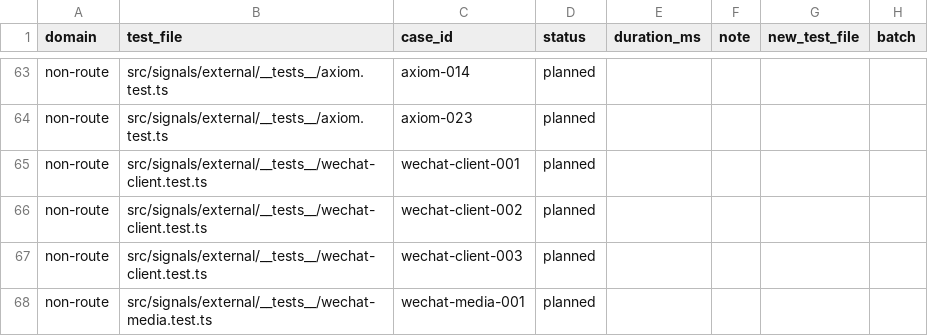
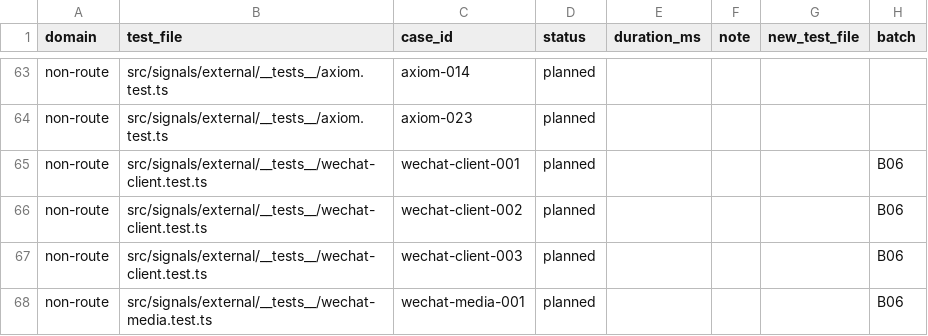
Before and after one commit to okou-ai/okou, a TSV file: turbo/apps/api/test-rebuild/rewrite.tsv, drawn as a sheet; only a part is shown, gaps mark what is left out; the diff covers the shown part only.

```diff
--- a/turbo/apps/api/test-rebuild/rewrite.tsv
+++ b/turbo/apps/api/test-rebuild/rewrite.tsv
@@ -64,5 +64,5 @@ non-route	src/signals/external/__tests__/axiom.test.ts	axiom-014	planned
 non-route	src/signals/external/__tests__/axiom.test.ts	axiom-023	planned				
-non-route	src/signals/external/__tests__/wechat-client.test.ts	wechat-client-001	planned				
-non-route	src/signals/external/__tests__/wechat-client.test.ts	wechat-client-002	planned				
-non-route	src/signals/external/__tests__/wechat-client.test.ts	wechat-client-003	planned				
-non-route	src/signals/external/__tests__/wechat-media.test.ts	wechat-media-001	planned				
+non-route	src/signals/external/__tests__/wechat-client.test.ts	wechat-client-001	planned				B06
+non-route	src/signals/external/__tests__/wechat-client.test.ts	wechat-client-002	planned				B06
+non-route	src/signals/external/__tests__/wechat-client.test.ts	wechat-client-003	planned				B06
+non-route	src/signals/external/__tests__/wechat-media.test.ts	wechat-media-001	planned				B06
```
Also changed, not shown: 3 added rows and 67 edited cells elsewhere in this file, 2 other files.
